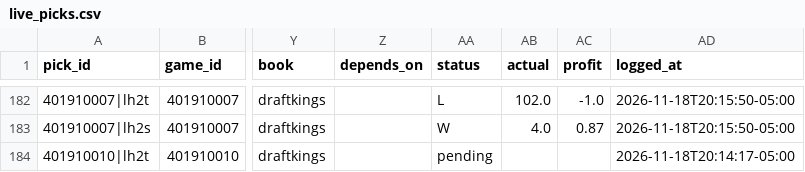
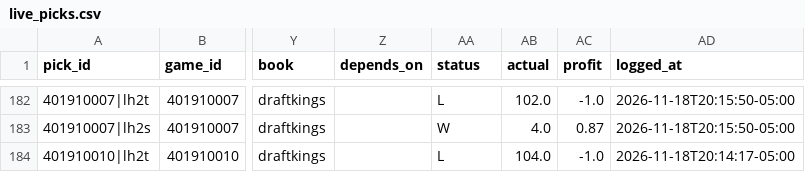
Before and after one commit to quintonmwilson/nba-model, a CSV file: model/live_picks.csv, drawn as a sheet; only a part is shown, gaps mark what is left out; the diff names each change by its address in the sheet, - before the commit and + after, or states it on an @@ line.

```diff
--- a/model/live_picks.csv
+++ b/model/live_picks.csv
-AA184 (status): pending
+AA184 (status): L
-AB184 (actual): (empty)
+AB184 (actual): 104.0
-AC184 (profit): (empty)
+AC184 (profit): -1.0
```
Also changed, not shown: model/halftime_log.csv.
